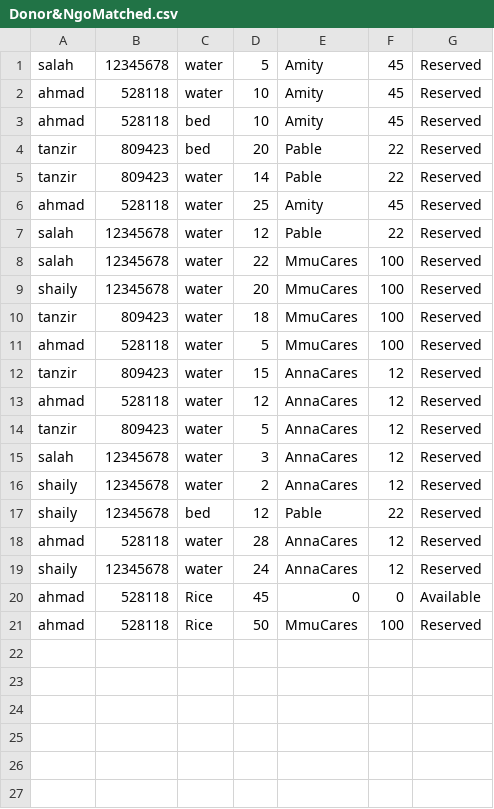
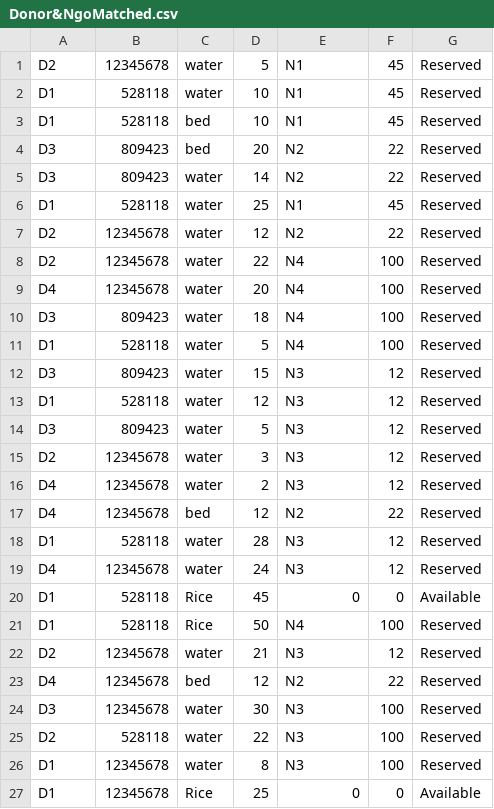
Before and after one commit to RockSolidSoln/Java-Project, a CSV file: src/Documentation/Donor&NgoMatched.csv, drawn as a sheet.

```diff
--- a/src/Documentation/Donor&NgoMatched.csv
+++ b/src/Documentation/Donor&NgoMatched.csv
@@ -1,21 +1,27 @@
-salah,12345678,water,5,Amity,45,Reserved
-ahmad,528118,water,10,Amity,45,Reserved
-ahmad,528118,bed,10,Amity,45,Reserved
-tanzir,809423,bed,20,Pable,22,Reserved
-tanzir,809423,water,14,Pable,22,Reserved
-ahmad,528118,water,25,Amity,45,Reserved
-salah,12345678,water,12,Pable,22,Reserved
-salah,12345678,water,22,MmuCares,100,Reserved
-shaily,12345678,water,20,MmuCares,100,Reserved
-tanzir,809423,water,18,MmuCares,100,Reserved
-ahmad,528118,water,5,MmuCares,100,Reserved
-tanzir,809423,water,15,AnnaCares,12,Reserved
-ahmad,528118,water,12,AnnaCares,12,Reserved
-tanzir,809423,water,5,AnnaCares,12,Reserved
-salah,12345678,water,3,AnnaCares,12,Reserved
-shaily,12345678,water,2,AnnaCares,12,Reserved
-shaily,12345678,bed,12,Pable,22,Reserved
-ahmad,528118,water,28,AnnaCares,12,Reserved
-shaily,12345678,water,24,AnnaCares,12,Reserved
-ahmad,528118,Rice,45,0,0,Available
-ahmad,528118,Rice,50,MmuCares,100,Reserved
+D2,12345678,water,5,N1,45,Reserved
+D1,528118,water,10,N1,45,Reserved
+D1,528118,bed,10,N1,45,Reserved
+D3,809423,bed,20,N2,22,Reserved
+D3,809423,water,14,N2,22,Reserved
+D1,528118,water,25,N1,45,Reserved
+D2,12345678,water,12,N2,22,Reserved
+D2,12345678,water,22,N4,100,Reserved
+D4,12345678,water,20,N4,100,Reserved
+D3,809423,water,18,N4,100,Reserved
+D1,528118,water,5,N4,100,Reserved
+D3,809423,water,15,N3,12,Reserved
+D1,528118,water,12,N3,12,Reserved
+D3,809423,water,5,N3,12,Reserved
+D2,12345678,water,3,N3,12,Reserved
+D4,12345678,water,2,N3,12,Reserved
+D4,12345678,bed,12,N2,22,Reserved
+D1,528118,water,28,N3,12,Reserved
+D4,12345678,water,24,N3,12,Reserved
+D1,528118,Rice,45,0,0,Available
+D1,528118,Rice,50,N4,100,Reserved
+D2,12345678,water,21,N3,12,Reserved
+D4,12345678,bed,12,N2,22,Reserved
+D3,12345678,water,30,N3,100,Reserved
+D2,528118,water,22,N3,100,Reserved
+D1,12345678,water,8,N3,100,Reserved
+D1,12345678,Rice,25,0,0,Available
```
Also changed, not shown: 14 other files.
